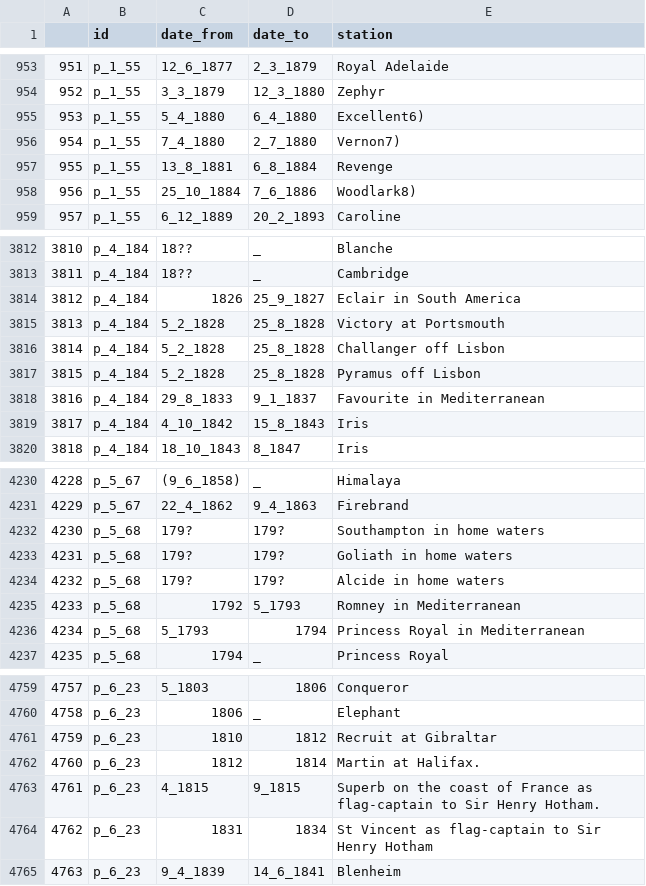
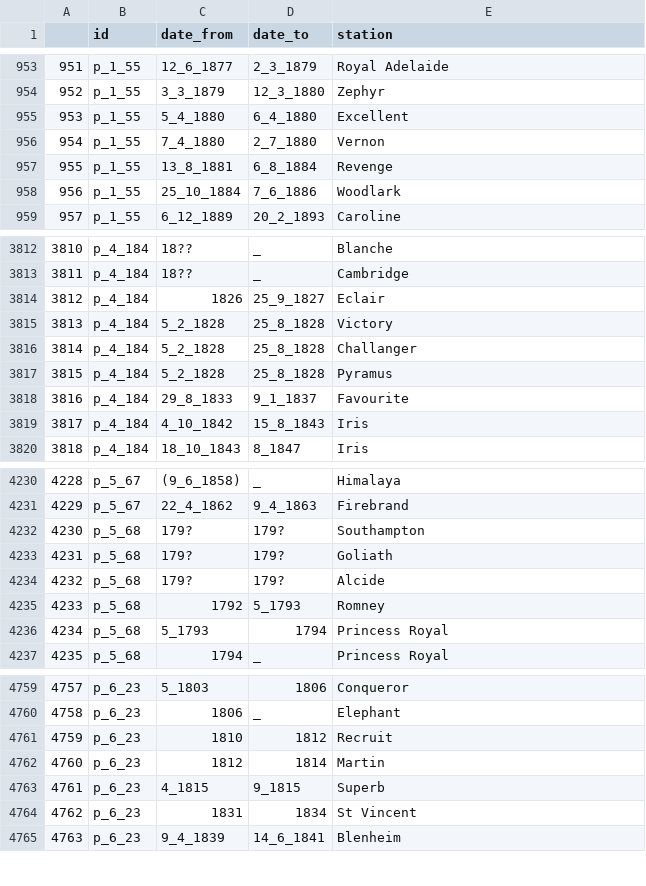
Before and after one commit to HackathonDH/RoyalNavy_2017, a CSV file: Webscraping/CSVs/stations.csv, drawn as a sheet; only a part is shown, gaps mark what is left out; the diff covers the shown part only.

Commit message:
nomalized spelling in stations.csv

```diff
--- a/Webscraping/CSVs/stations.csv
+++ b/Webscraping/CSVs/stations.csv
@@ -955,6 +954,6 @@
 952,p_1_55,3_3_1879,12_3_1880,Zephyr
-953,p_1_55,5_4_1880,6_4_1880,Excellent6)
-954,p_1_55,7_4_1880,2_7_1880,Vernon7)
+953,p_1_55,5_4_1880,6_4_1880,Excellent
+954,p_1_55,7_4_1880,2_7_1880,Vernon
 955,p_1_55,13_8_1881,6_8_1884,Revenge
-956,p_1_55,25_10_1884,7_6_1886,Woodlark8)
+956,p_1_55,25_10_1884,7_6_1886,Woodlark
 957,p_1_55,6_12_1889,20_2_1893,Caroline
@@ -3814,7 +3813,7 @@
 3811,p_4_184,18??,_,Cambridge
-3812,p_4_184,1826,25_9_1827,Eclair in South America
-3813,p_4_184,5_2_1828,25_8_1828,Victory at Portsmouth
-3814,p_4_184,5_2_1828,25_8_1828,Challanger off Lisbon
-3815,p_4_184,5_2_1828,25_8_1828,Pyramus off Lisbon
-3816,p_4_184,29_8_1833,9_1_1837,Favourite in Mediterranean
+3812,p_4_184,1826,25_9_1827,Eclair
+3813,p_4_184,5_2_1828,25_8_1828,Victory
+3814,p_4_184,5_2_1828,25_8_1828,Challanger
+3815,p_4_184,5_2_1828,25_8_1828,Pyramus
+3816,p_4_184,29_8_1833,9_1_1837,Favourite
 3817,p_4_184,4_10_1842,15_8_1843,Iris
@@ -4232,7 +4231,7 @@
 4229,p_5_67,22_4_1862,9_4_1863,Firebrand
-4230,p_5_68,179?,179?,Southampton in home waters
-4231,p_5_68,179?,179?,Goliath in home waters
-4232,p_5_68,179?,179?,Alcide in home waters
-4233,p_5_68,1792,5_1793,Romney in Mediterranean
-4234,p_5_68,5_1793,1794,Princess Royal in Mediterranean
+4230,p_5_68,179?,179?,Southampton
+4231,p_5_68,179?,179?,Goliath
+4232,p_5_68,179?,179?,Alcide
+4233,p_5_68,1792,5_1793,Romney
+4234,p_5_68,5_1793,1794,Princess Royal
 4235,p_5_68,1794,_,Princess Royal
@@ -4761,6 +4760,6 @@
 4758,p_6_23,1806,_,Elephant
-4759,p_6_23,1810,1812,Recruit at Gibraltar
-4760,p_6_23,1812,1814,Martin at Halifax.
-4761,p_6_23,4_1815,9_1815,Superb on the coast of France as flag-captain to Sir Henry Hotham.
-4762,p_6_23,1831,1834,St Vincent as flag-captain to Sir Henry Hotham
+4759,p_6_23,1810,1812,Recruit
+4760,p_6_23,1812,1814,Martin
+4761,p_6_23,4_1815,9_1815,Superb
+4762,p_6_23,1831,1834,St Vincent
 4763,p_6_23,9_4_1839,14_6_1841,Blenheim
```
Also changed, not shown: 59 edited cells elsewhere in this file.
